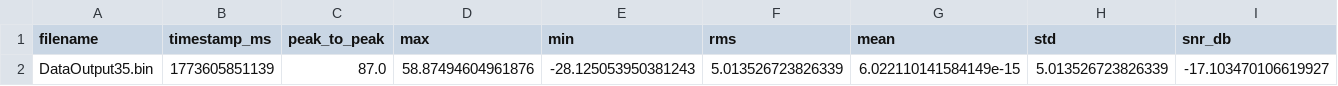
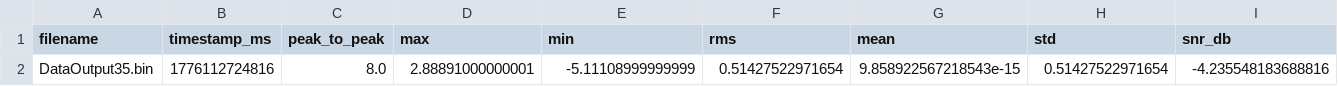
Before and after one commit to ahmedalaminn/dcc-6111, a CSV file: project1/data/metrics/DataOutput35_metrics.csv, drawn as a sheet; only a part is shown; removed rows and columns are numbered as before the commit, all else as after; rows hold the shown columns only; the diff names each change by its address in the sheet, - before the commit and + after, or states it on an @@ line.

```diff
--- a/project1/data/metrics/DataOutput35_metrics.csv
+++ b/project1/data/metrics/DataOutput35_metrics.csv
-row 2: DataOutput35.bin | 1773605851139 | 87.0 | 58.87494604961876 | -28.125053950381243 | 5.013526723826339 | 6.022110141584149e-15 | 5.013526723826339 | -17.103470106619927
+row 2: DataOutput35.bin | 1776112724816 | 8.0 | 2.88891000000001 | -5.11108999999999 | 0.51427522971654 | 9.858922567218543e-15 | 0.51427522971654 | -4.235548183688816
```
Also changed, not shown: project1/data/metrics/DataOutput15_metrics.csv, project1/data/metrics/DataOutput1_metrics.csv, 28 other files.
